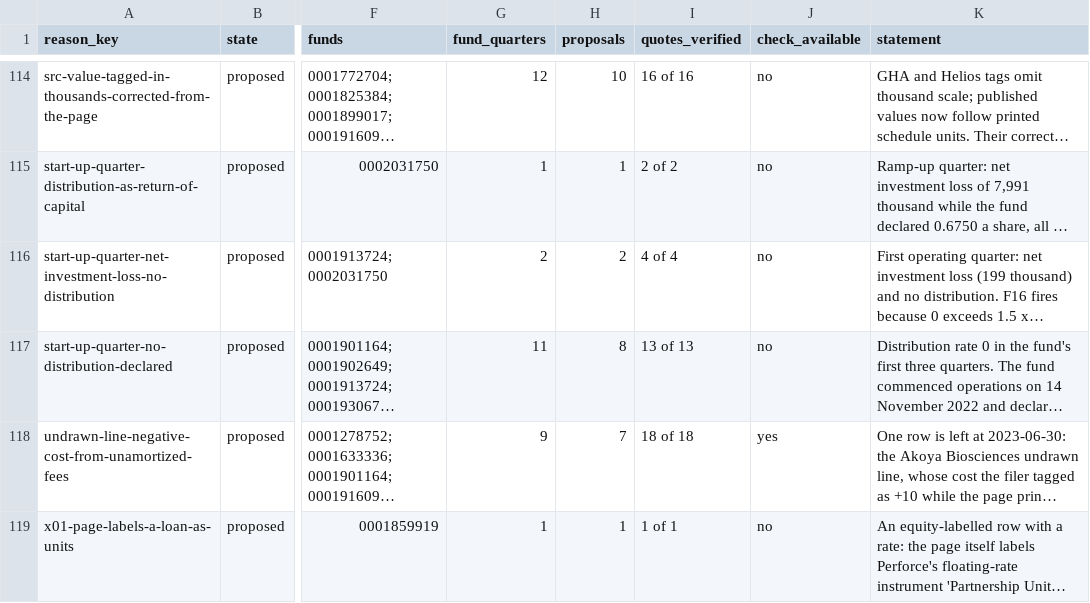
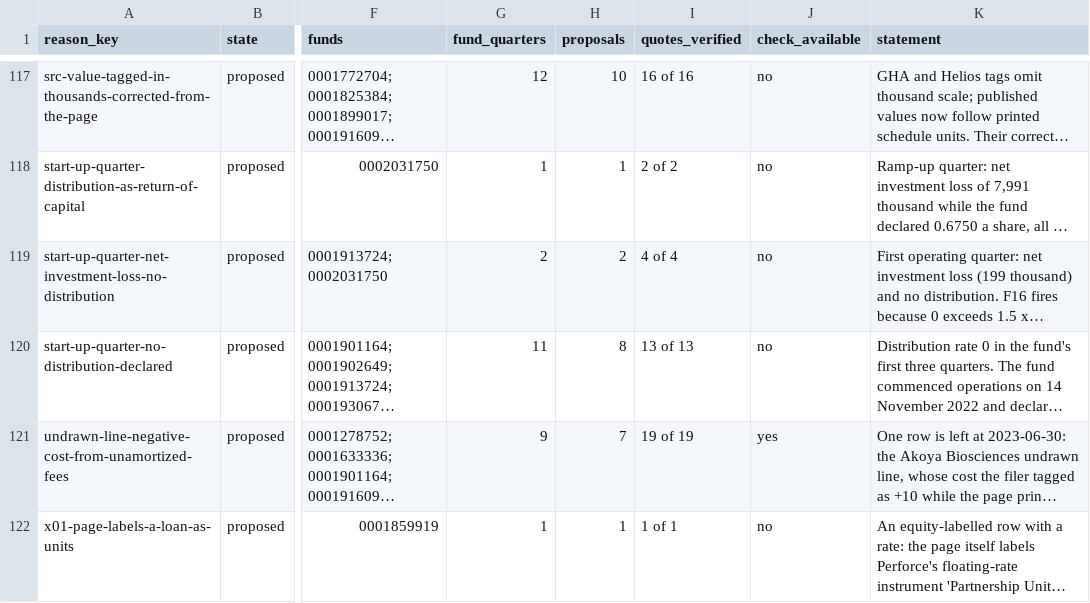
Before and after one commit to JamesCAlger/privatemarketwatch, a CSV file: docs/investigations/v05_owner_queue.csv, drawn as a sheet; only a part is shown, gaps mark what is left out; long unchanged cells end in …; addresses are those after the commit; the diff covers the shown part only; the diff names each change by its address in the sheet, - before the commit and + after, or states it on an @@ line.

```diff
--- a/docs/investigations/v05_owner_queue.csv
+++ b/docs/investigations/v05_owner_queue.csv
-I121 (quotes_verified): 18 of 18
+I121 (quotes_verified): 19 of 19
```
Also changed, not shown: 3 added rows and 57 edited cells elsewhere in this file, 30 other files.
